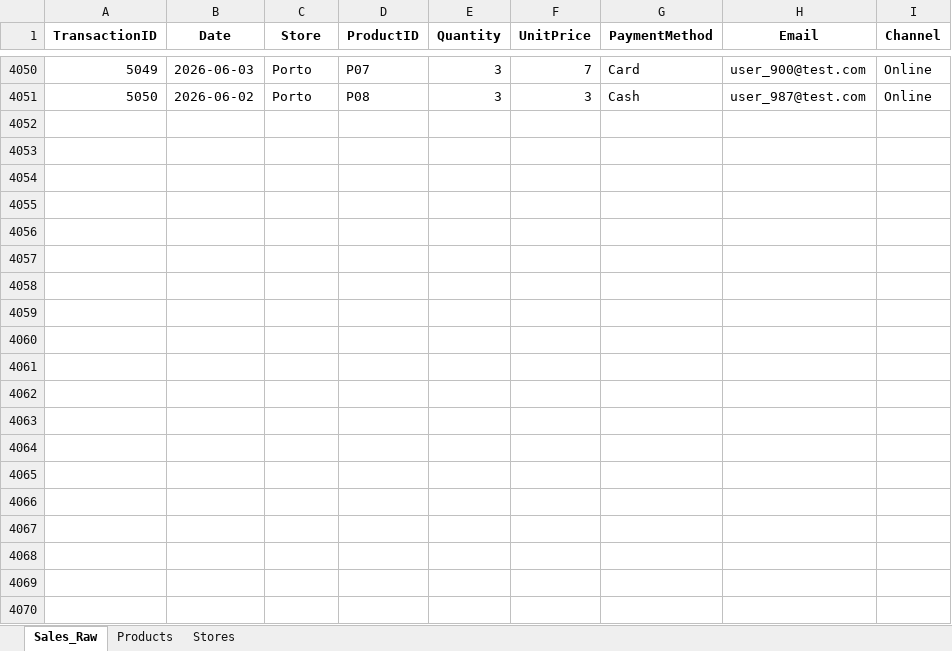
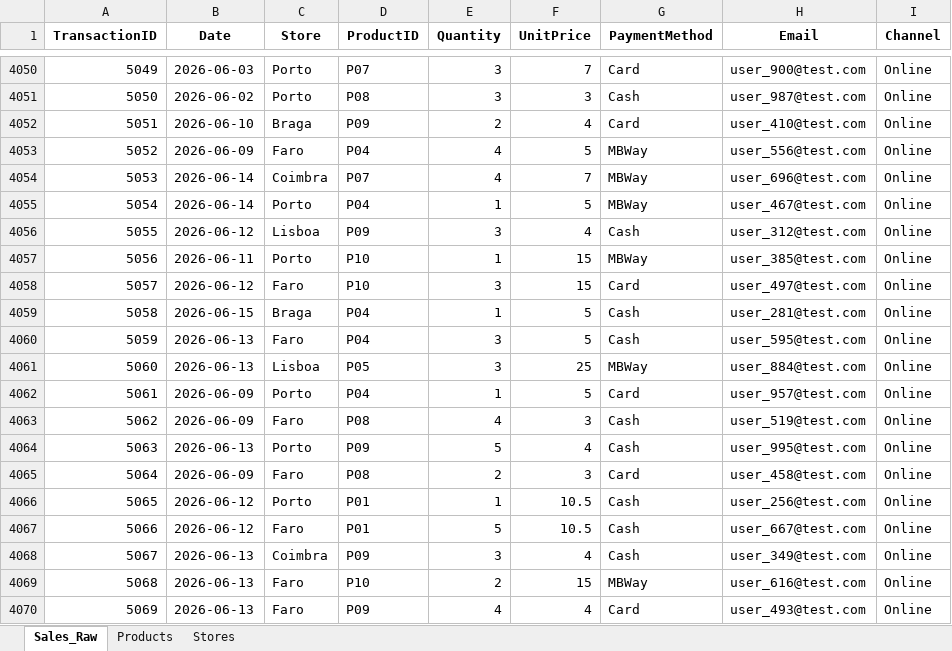
Before and after one commit to hdlopes1982/pipeline-vendas-automacao, an Excel workbook: Base_Vendas.xlsx, sheet Sales_Raw, drawn as a sheet; only a part is shown, gaps mark what is left out; values as stored, in another font and other column widths than the file's, no borders; the diff covers the shown part only; the diff names each change by its address in the sheet, - before the commit and + after, or states it on an @@ line.

```diff
--- a/Base_Vendas.xlsx (sheet Sales_Raw)
+++ b/Base_Vendas.xlsx (sheet Sales_Raw)
+row 4052: 5051 | 2026-06-10 | Braga | P09 | 2 | 4 | Card | user_410@test.com | Online
+row 4053: 5052 | 2026-06-09 | Faro | P04 | 4 | 5 | MBWay | user_556@test.com | Online
+row 4054: 5053 | 2026-06-14 | Coimbra | P07 | 4 | 7 | MBWay | user_696@test.com | Online
+row 4055: 5054 | 2026-06-14 | Porto | P04 | 1 | 5 | MBWay | user_467@test.com | Online
+row 4056: 5055 | 2026-06-12 | Lisboa | P09 | 3 | 4 | Cash | user_312@test.com | Online
+row 4057: 5056 | 2026-06-11 | Porto | P10 | 1 | 15 | MBWay | user_385@test.com | Online
+row 4058: 5057 | 2026-06-12 | Faro | P10 | 3 | 15 | Card | user_497@test.com | Online
+row 4059: 5058 | 2026-06-15 | Braga | P04 | 1 | 5 | Cash | user_281@test.com | Online
+row 4060: 5059 | 2026-06-13 | Faro | P04 | 3 | 5 | Cash | user_595@test.com | Online
+row 4061: 5060 | 2026-06-13 | Lisboa | P05 | 3 | 25 | MBWay | user_884@test.com | Online
+row 4062: 5061 | 2026-06-09 | Porto | P04 | 1 | 5 | Card | user_957@test.com | Online
+row 4063: 5062 | 2026-06-09 | Faro | P08 | 4 | 3 | Cash | user_519@test.com | Online
+row 4064: 5063 | 2026-06-13 | Porto | P09 | 5 | 4 | Cash | user_995@test.com | Online
+row 4065: 5064 | 2026-06-09 | Faro | P08 | 2 | 3 | Card | user_458@test.com | Online
+row 4066: 5065 | 2026-06-12 | Porto | P01 | 1 | 10.5 | Cash | user_256@test.com | Online
+row 4067: 5066 | 2026-06-12 | Faro | P01 | 5 | 10.5 | Cash | user_667@test.com | Online
+row 4068: 5067 | 2026-06-13 | Coimbra | P09 | 3 | 4 | Cash | user_349@test.com | Online
+row 4069: 5068 | 2026-06-13 | Faro | P10 | 2 | 15 | MBWay | user_616@test.com | Online
+row 4070: 5069 | 2026-06-13 | Faro | P09 | 4 | 4 | Card | user_493@test.com | Online
```
Also changed, not shown: 31 added rows elsewhere in this sheet.
